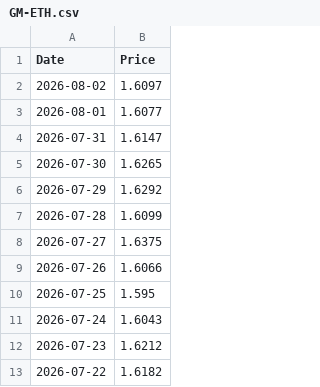
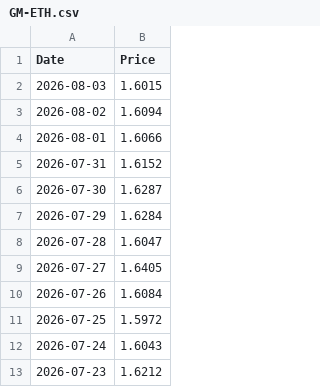
Before and after one commit to T1m-V/stockdata, a CSV file: data/prices/GM-ETH.csv, drawn as a sheet; only a part is shown; the shorter side is filled out with more unchanged rows.

```diff
--- a/data/prices/GM-ETH.csv
+++ b/data/prices/GM-ETH.csv
@@ -1,11 +1,12 @@
 Date,Price
-2026-08-02,1.6097
-2026-08-01,1.6077
-2026-07-31,1.6147
-2026-07-30,1.6265
-2026-07-29,1.6292
-2026-07-28,1.6099
-2026-07-27,1.6375
-2026-07-26,1.6066
-2026-07-25,1.595
+2026-08-03,1.6015
+2026-08-02,1.6094
+2026-08-01,1.6066
+2026-07-31,1.6152
+2026-07-30,1.6287
+2026-07-29,1.6284
+2026-07-28,1.6047
+2026-07-27,1.6405
+2026-07-26,1.6084
+2026-07-25,1.5972
 2026-07-24,1.6043
```
Also changed, not shown: data/prices/BNB.csv, data/prices/BTC.csv, 15 other files.
